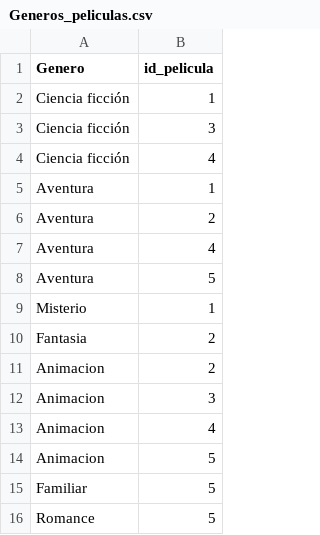
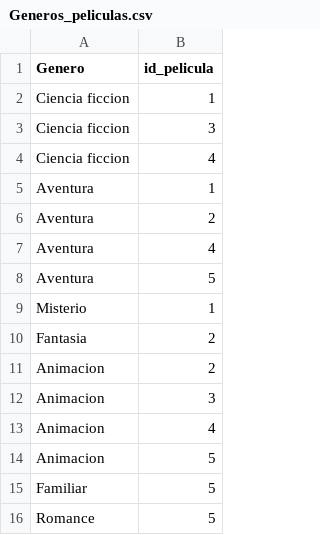
Before and after one commit to Diegothx/bdd-125, a CSV file: Tablas/Generos_peliculas.csv, drawn as a sheet.

Commit message:
tablas-4

```diff
--- a/Tablas/Generos_peliculas.csv
+++ b/Tablas/Generos_peliculas.csv
@@ -1,5 +1,5 @@
 Genero;id_pelicula
-Ciencia ficción;1
-Ciencia ficción;3
-Ciencia ficción;4
+Ciencia ficcion;1
+Ciencia ficcion;3
+Ciencia ficcion;4
 Aventura;1
```
Also changed, not shown: 3 other files.
